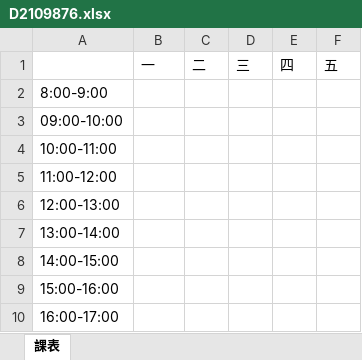
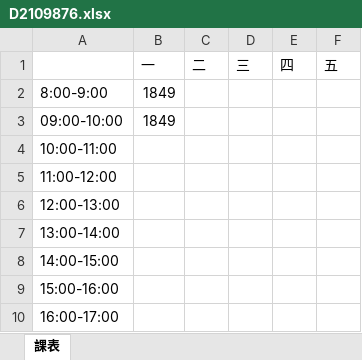
Before and after one commit to devops-sample-113/group_7, an Excel workbook: 個人課表/D2109876.xlsx, sheet 課表, drawn as a sheet; values as stored, in another font and other column widths than the file's, no borders; the diff names each change by its address in the sheet, - before the commit and + after, or states it on an @@ line.

```diff
--- a/個人課表/D2109876.xlsx (sheet 課表)
+++ b/個人課表/D2109876.xlsx (sheet 課表)
-B2:B3 (一): (empty)
+B2:B3 (一): 1849
```
Also changed, not shown: 個人課表/D2345678.xlsx, 個人課表/D5432165.xlsx, 1 other file.
